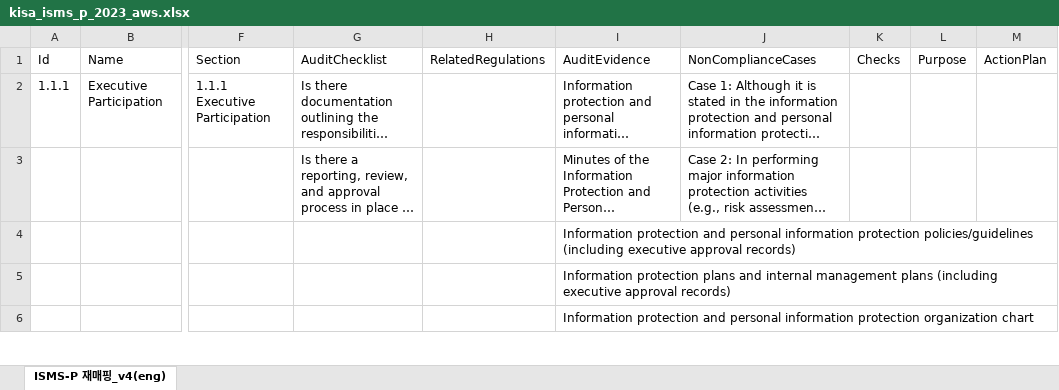
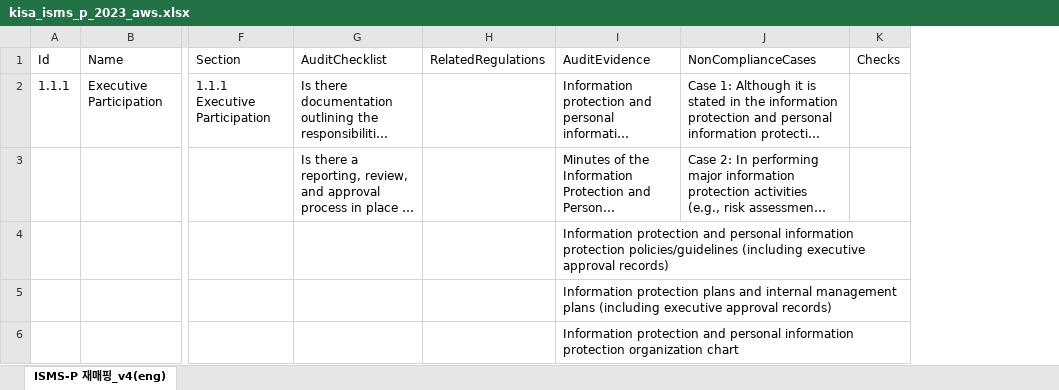
Before and after one commit to WHS3-CloudGuardians/Cloud-infra, an Excel workbook: docs/kisa_isms_p_2023_aws.xlsx, sheet ISMS-P 재매핑_v4(eng), drawn as a sheet; only a part is shown, gaps mark what is left out; long unchanged cells end in …; values as stored, in another font and other column widths than the file's, no cell formats; charts and pictures and table styles not drawn; removed rows and columns are numbered as before the commit, all else as after; the diff covers the shown part only; the diff names each change by its address in the sheet, - before the commit and + after, or states it on an @@ line.

```diff
--- a/docs/kisa_isms_p_2023_aws.xlsx (sheet ISMS-P 재매핑_v4(eng))
+++ b/docs/kisa_isms_p_2023_aws.xlsx (sheet ISMS-P 재매핑_v4(eng))
-column L (Purpose), empty
-column M (ActionPlan), empty
```
Also changed, not shown: other rows of this sheet, cell formats, docs/kisa_isms_p_2023_aws_resources_mapping.xlsx, docs/kisa_isms_p_2023_korean_aws.xlsx, 10 other files.
